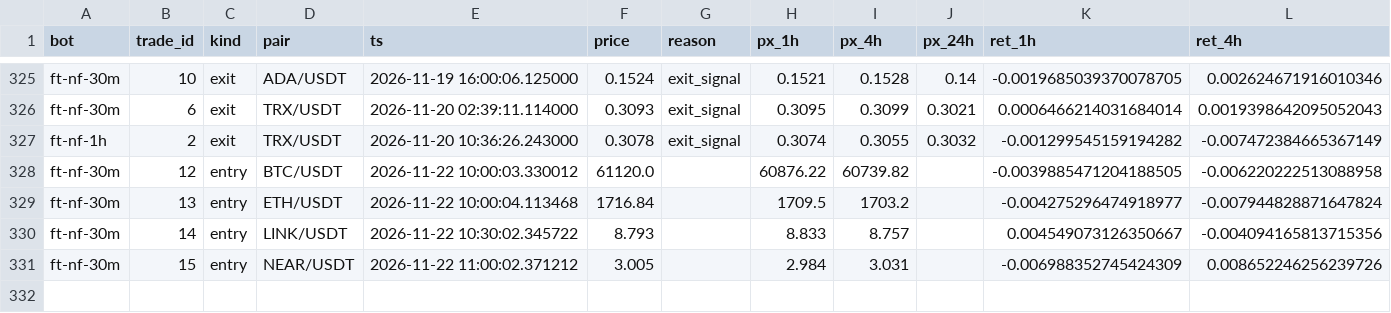
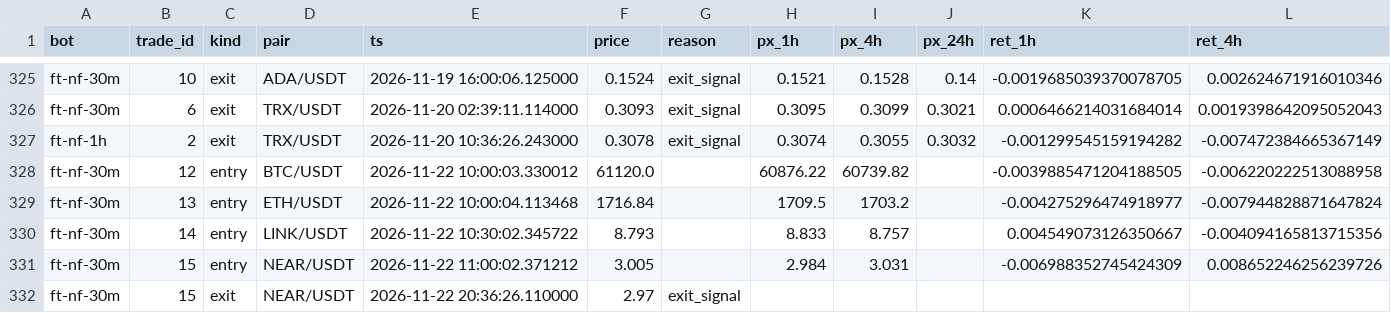
Before and after one commit to ggonzalezorellana/tradingdata, a CSV file: metrics/decisions.csv, drawn as a sheet; only a part is shown, gaps mark what is left out; rows hold the shown columns only; the diff names each change by its address in the sheet, - before the commit and + after, or states it on an @@ line.

```diff
--- a/metrics/decisions.csv
+++ b/metrics/decisions.csv
+row 332: ft-nf-30m | 15 | exit | NEAR/USDT | 2026-11-22 20:36:26.110000 | 2.97 | exit_signal
```
Also changed, not shown: metrics/balances.csv, trades/ft-nf-30m/orders.csv, 2 other files.
